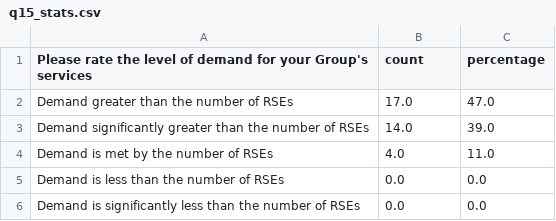
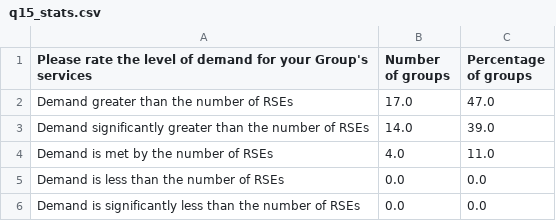
Before and after one commit to softwaresaved/RSE-Group-Leaders-Survey-2023_Python, a CSV file: data/processed/q15_stats.csv, drawn as a sheet.

```diff
--- a/data/processed/q15_stats.csv
+++ b/data/processed/q15_stats.csv
@@ -1,2 +1,2 @@
-Please rate the level of demand for your Group's services,count,percentage
+Please rate the level of demand for your Group's services,Number of groups,Percentage of groups
 Demand greater than the number of RSEs,17.0,47.0
```
Also changed, not shown: data/processed/q16_stats.csv, data/processed/q4_stats.csv, 46 other files.
